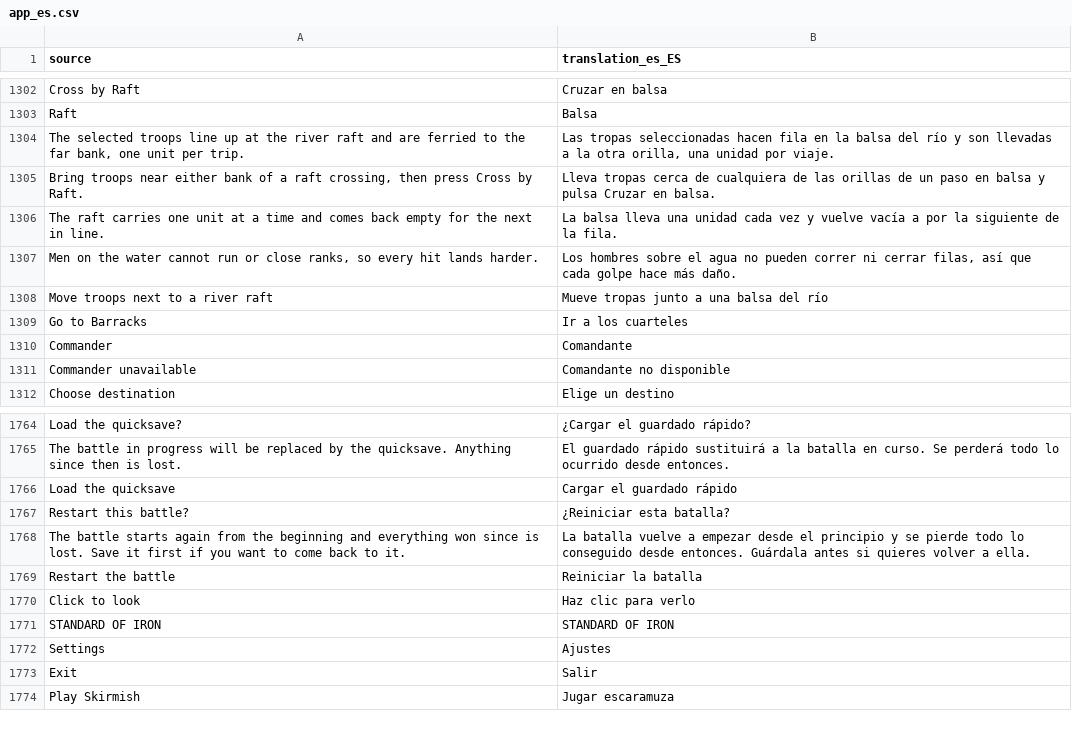
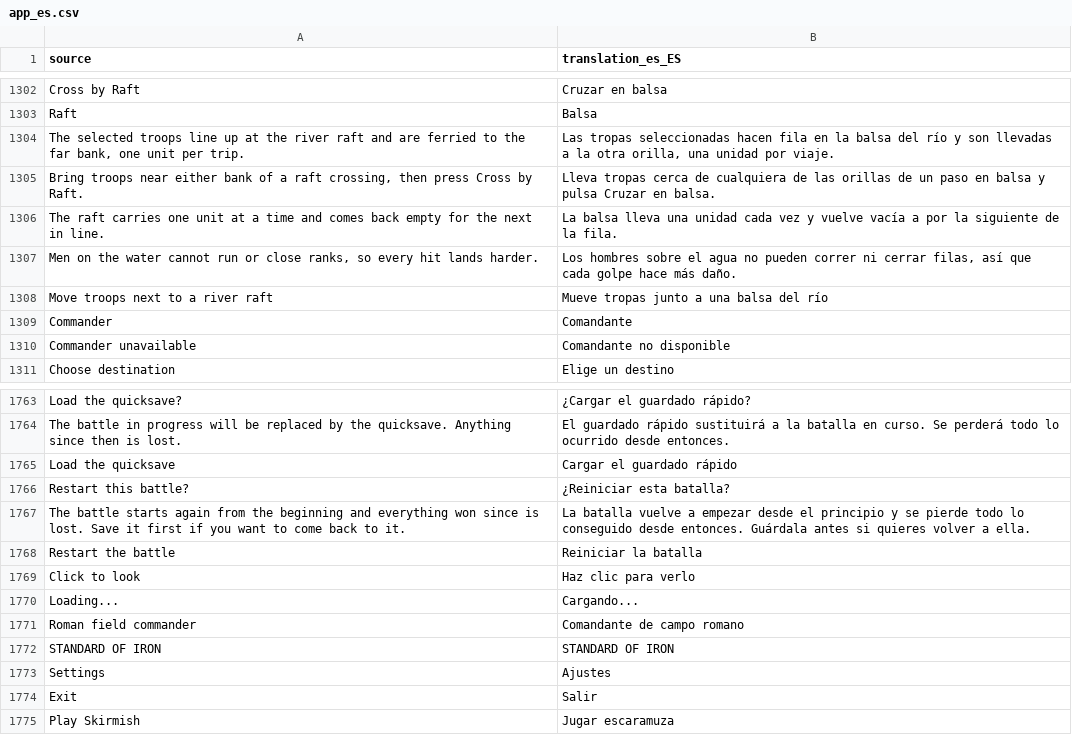
Before and after one commit to djeada/Standard-of-Iron, a CSV file: translations/csv/app_es.csv, drawn as a sheet; only a part is shown, gaps mark what is left out.

```diff
--- a/translations/csv/app_es.csv
+++ b/translations/csv/app_es.csv
@@ -1308,3 +1308,2 @@
 "Move troops next to a river raft","Mueve tropas junto a una balsa del río"
-"Go to Barracks","Ir a los cuarteles"
 "Commander","Comandante"
@@ -1770,2 +1769,4 @@
 "Click to look","Haz clic para verlo"
+"Loading...","Cargando..."
+"Roman field commander","Comandante de campo romano"
 "STANDARD OF IRON","STANDARD OF IRON"
```
Also changed, not shown: translations/csv/app_ar.csv, translations/csv/app_de.csv, 14 other files.
